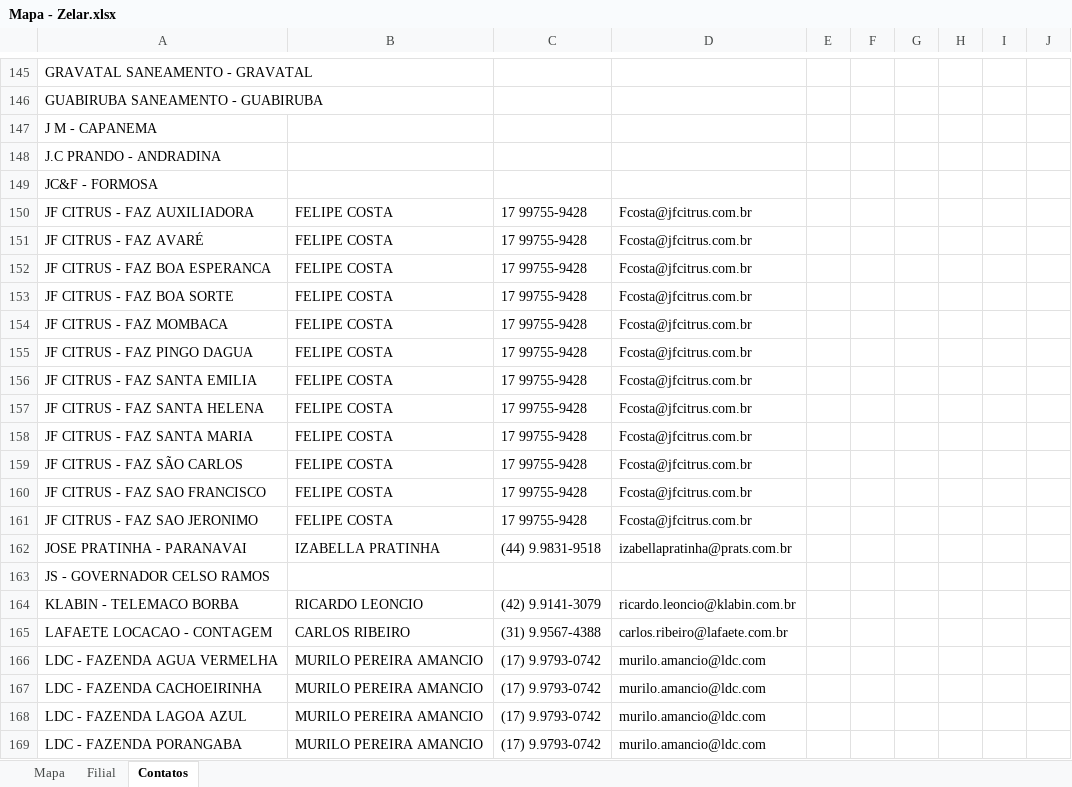
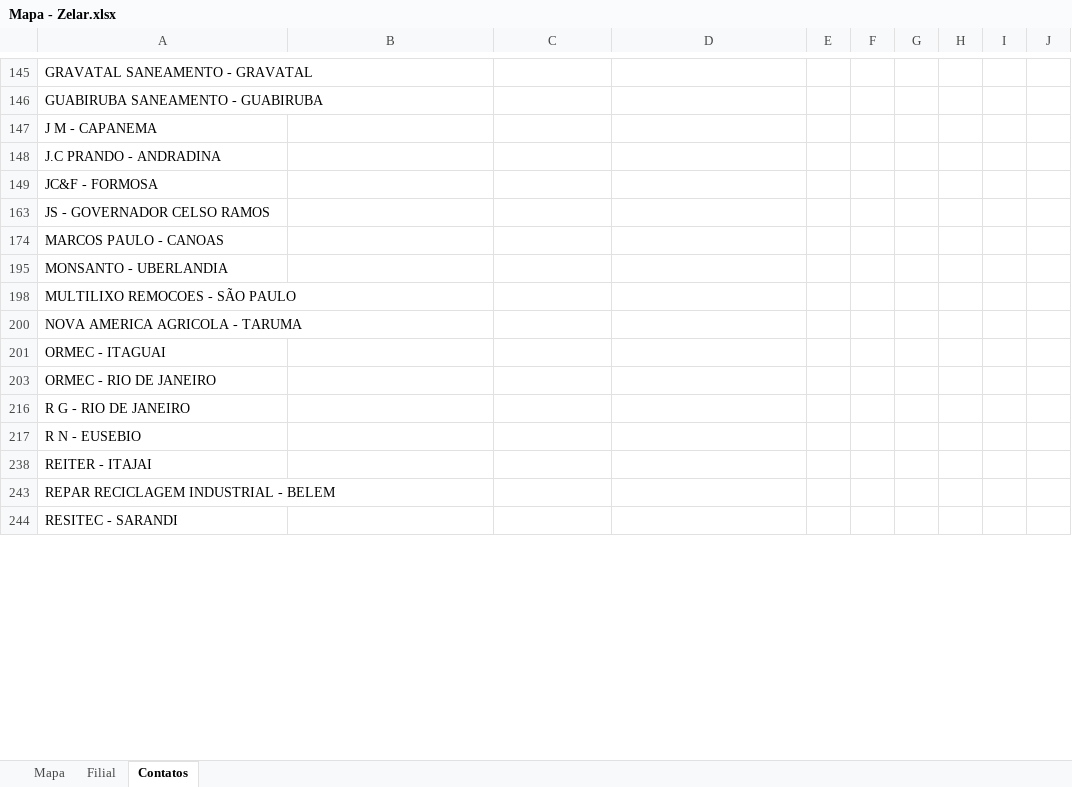
Before and after one commit to zelar02unidas/mapa, an Excel workbook: Mapa - Zelar.xlsx, sheet Contatos, drawn as a sheet; only a part is shown, gaps mark what is left out; the shorter side is filled out with more unchanged rows; values as stored, in another font and other column widths than the file's, no borders; the diff covers the shown part only; the diff names each change by its address in the sheet, - before the commit and + after, or states it on an @@ line.

```diff
--- a/Mapa - Zelar.xlsx (sheet Contatos)
+++ b/Mapa - Zelar.xlsx (sheet Contatos)
@@ row 150 hidden: JF CITRUS - FAZ AUXILIADORA | FELIPE COSTA | 17 99755-9428 | Fcosta@jfcitrus.com.br @@
@@ row 151 hidden: JF CITRUS - FAZ AVARÉ | FELIPE COSTA | 17 99755-9428 | Fcosta@jfcitrus.com.br @@
@@ row 152 hidden: JF CITRUS - FAZ BOA ESPERANCA | FELIPE COSTA | 17 99755-9428 | Fcosta@jfcitrus.com.br @@
@@ row 153 hidden: JF CITRUS - FAZ BOA SORTE | FELIPE COSTA | 17 99755-9428 | Fcosta@jfcitrus.com.br @@
@@ row 154 hidden: JF CITRUS - FAZ MOMBACA | FELIPE COSTA | 17 99755-9428 | Fcosta@jfcitrus.com.br @@
@@ row 155 hidden: JF CITRUS - FAZ PINGO DAGUA | FELIPE COSTA | 17 99755-9428 | Fcosta@jfcitrus.com.br @@
@@ row 156 hidden: JF CITRUS - FAZ SANTA EMILIA | FELIPE COSTA | 17 99755-9428 | Fcosta@jfcitrus.com.br @@
@@ row 157 hidden: JF CITRUS - FAZ SANTA HELENA | FELIPE COSTA | 17 99755-9428 | Fcosta@jfcitrus.com.br @@
@@ row 158 hidden: JF CITRUS - FAZ SANTA MARIA | FELIPE COSTA | 17 99755-9428 | Fcosta@jfcitrus.com.br @@
@@ row 159 hidden: JF CITRUS - FAZ SÃO CARLOS | FELIPE COSTA | 17 99755-9428 | Fcosta@jfcitrus.com.br @@
@@ row 160 hidden: JF CITRUS - FAZ SAO FRANCISCO | FELIPE COSTA | 17 99755-9428 | Fcosta@jfcitrus.com.br @@
@@ row 161 hidden: JF CITRUS - FAZ SAO JERONIMO | FELIPE COSTA | 17 99755-9428 | Fcosta@jfcitrus.com.br @@
@@ row 162 hidden: JOSE PRATINHA - PARANAVAI | IZABELLA PRATINHA | (44) 9.9831-9518 | izabellapratinha@prats.com.br @@
@@ row 164 hidden: KLABIN - TELEMACO BORBA | RICARDO LEONCIO | (42) 9.9141-3079 | ricardo.leoncio@klabin.com.br @@
@@ row 165 hidden: LAFAETE LOCACAO - CONTAGEM | CARLOS RIBEIRO | (31) 9.9567-4388 | carlos.ribeiro@lafaete.com.br @@
@@ row 166 hidden: LDC - FAZENDA AGUA VERMELHA | MURILO PEREIRA AMANCIO | (17) 9.9793-0742 | murilo.amancio@ldc.com @@
@@ row 167 hidden: LDC - FAZENDA CACHOEIRINHA | MURILO PEREIRA AMANCIO | (17) 9.9793-0742 | murilo.amancio@ldc.com @@
@@ row 168 hidden: LDC - FAZENDA LAGOA AZUL | MURILO PEREIRA AMANCIO | (17) 9.9793-0742 | murilo.amancio@ldc.com @@
@@ row 169 hidden: LDC - FAZENDA PORANGABA | MURILO PEREIRA AMANCIO | (17) 9.9793-0742 | murilo.amancio@ldc.com @@
```
Also changed, not shown: 250 hidden or unhidden rows elsewhere in this sheet, sheet Mapa.
